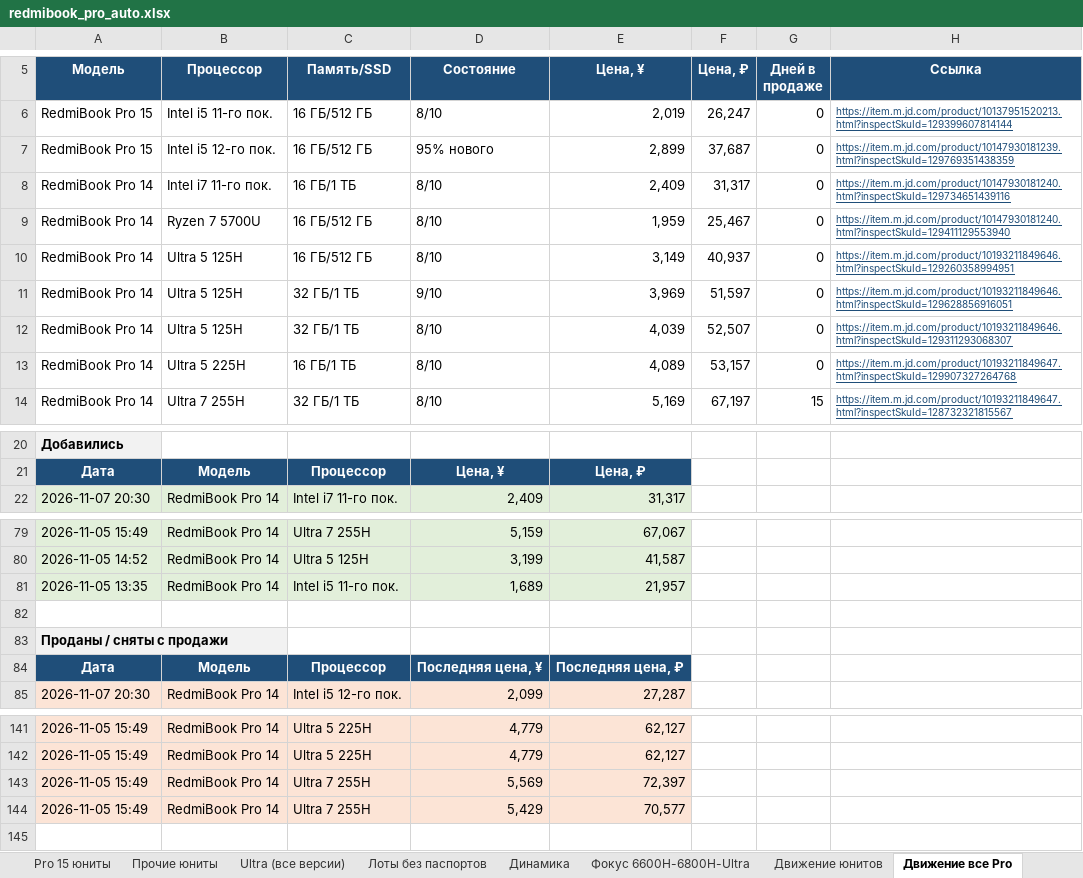
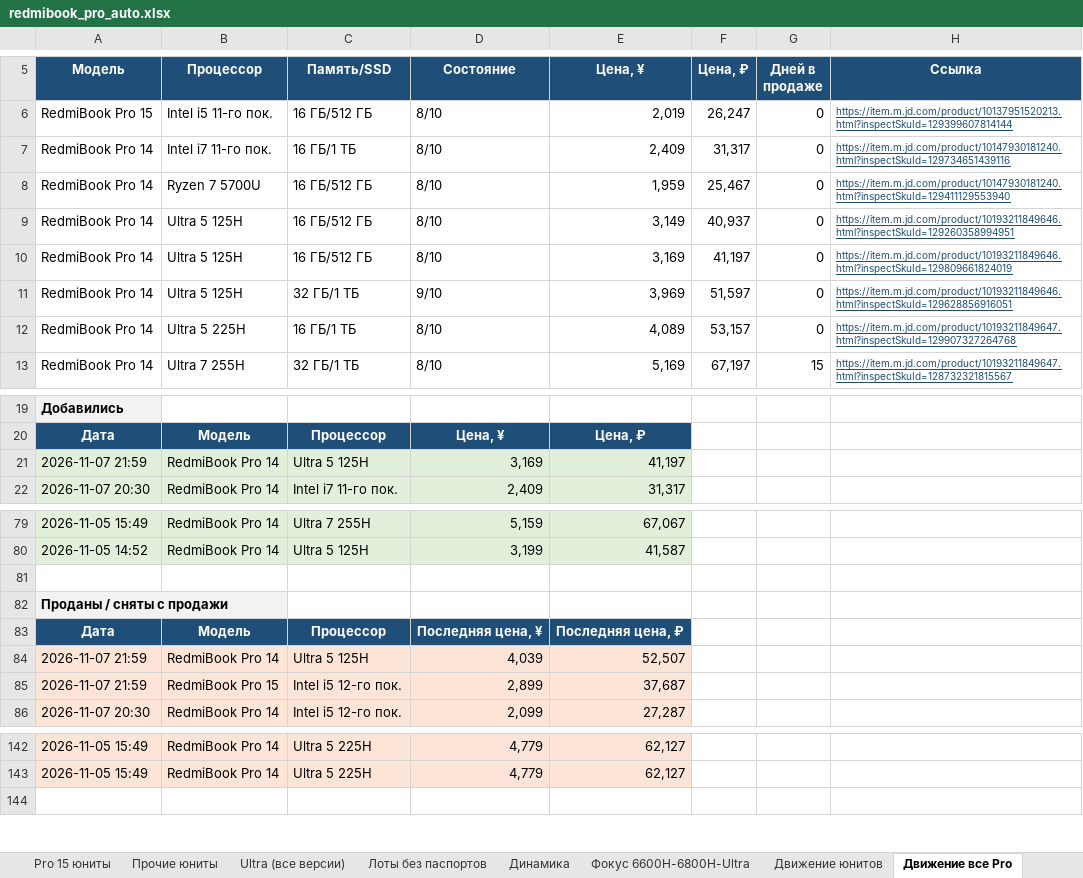
Before and after one commit to usmniko-spec/jd-laptops, an Excel workbook: redmibook_pro_auto.xlsx, sheet Движение все Pro, drawn as a sheet; only a part is shown, gaps mark what is left out; values as stored, in another font and other column widths than the file's, no borders; removed rows and columns are numbered as before the commit, all else as after; the diff names each change by its address in the sheet, - before the commit and + after, or states it on an @@ line.

```diff
--- a/redmibook_pro_auto.xlsx (sheet Движение все Pro)
+++ b/redmibook_pro_auto.xlsx (sheet Движение все Pro)
-row 7: RedmiBook Pro 15 | Intel i5 12-го пок. | 16 ГБ/512 ГБ | 95% нового | 2,899 | 37,687 | 0 | https://item.m.jd.com/product/10147930181239.html?inspectSkuId=129769351438359
+row 10: RedmiBook Pro 14 | Ultra 5 125H | 16 ГБ/512 ГБ | 8/10 | 3,169 | 41,197 | 0 | https://item.m.jd.com/product/10193211849646.html?inspectSkuId=129809661824019
-row 12: RedmiBook Pro 14 | Ultra 5 125H | 32 ГБ/1 ТБ | 8/10 | 4,039 | 52,507 | 0 | https://item.m.jd.com/product/10193211849646.html?inspectSkuId=129311293068307
+row 21: 2026-11-07 21:59 | RedmiBook Pro 14 | Ultra 5 125H | 3,169 | 41,197
-row 81: 2026-11-05 13:35 | RedmiBook Pro 14 | Intel i5 11-го пок. | 1,689 | 21,957
+row 84: 2026-11-07 21:59 | RedmiBook Pro 14 | Ultra 5 125H | 4,039 | 52,507
+row 85: 2026-11-07 21:59 | RedmiBook Pro 15 | Intel i5 12-го пок. | 2,899 | 37,687
-row 143: 2026-11-05 15:49 | RedmiBook Pro 14 | Ultra 7 255H | 5,569 | 72,397
-row 144: 2026-11-05 15:49 | RedmiBook Pro 14 | Ultra 7 255H | 5,429 | 70,577
```
Also changed, not shown: sheet Фокус 6600H-6800H-Ultra, sheet Pro 14 юниты, sheet Движение юнитов, sheet Динамика, sheet Сводка, sheet Pro 15 юниты, 4 more sheets, charts or pictures, 4 other files.
